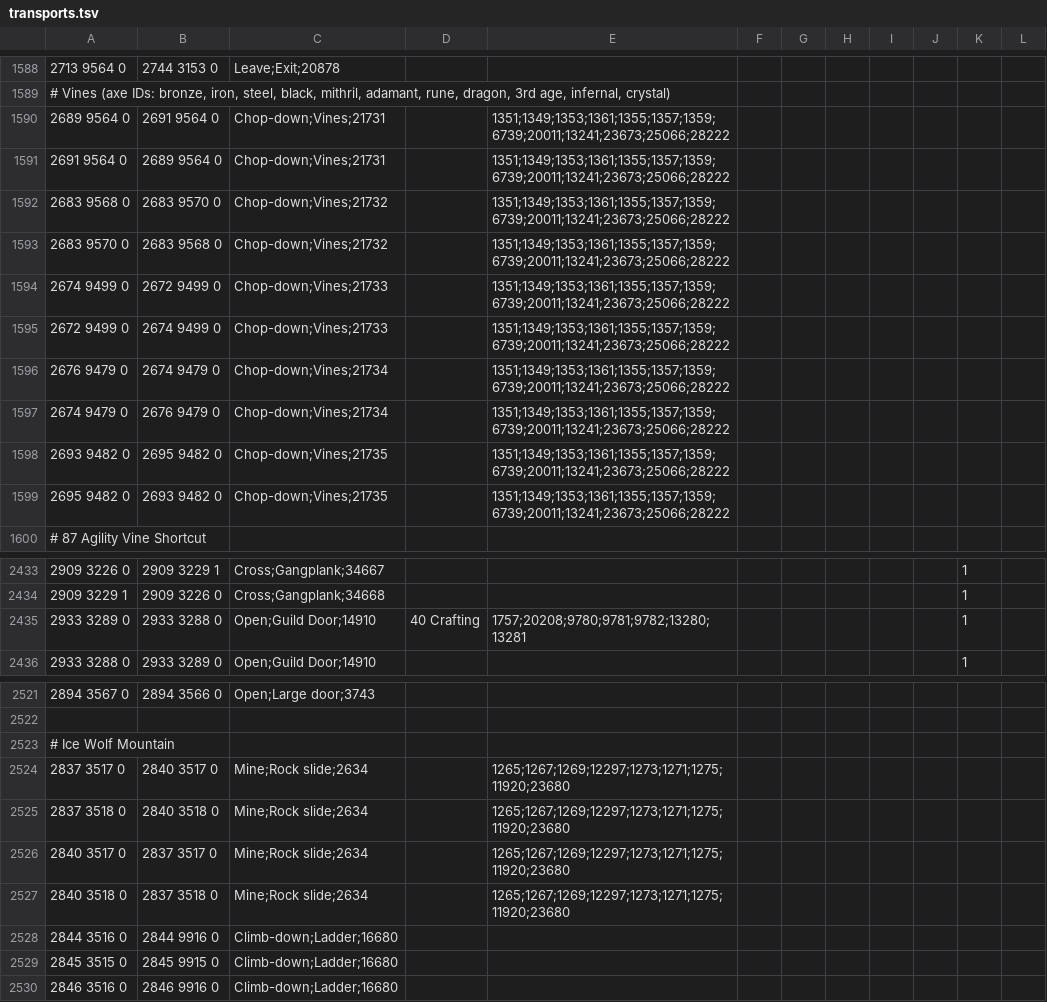
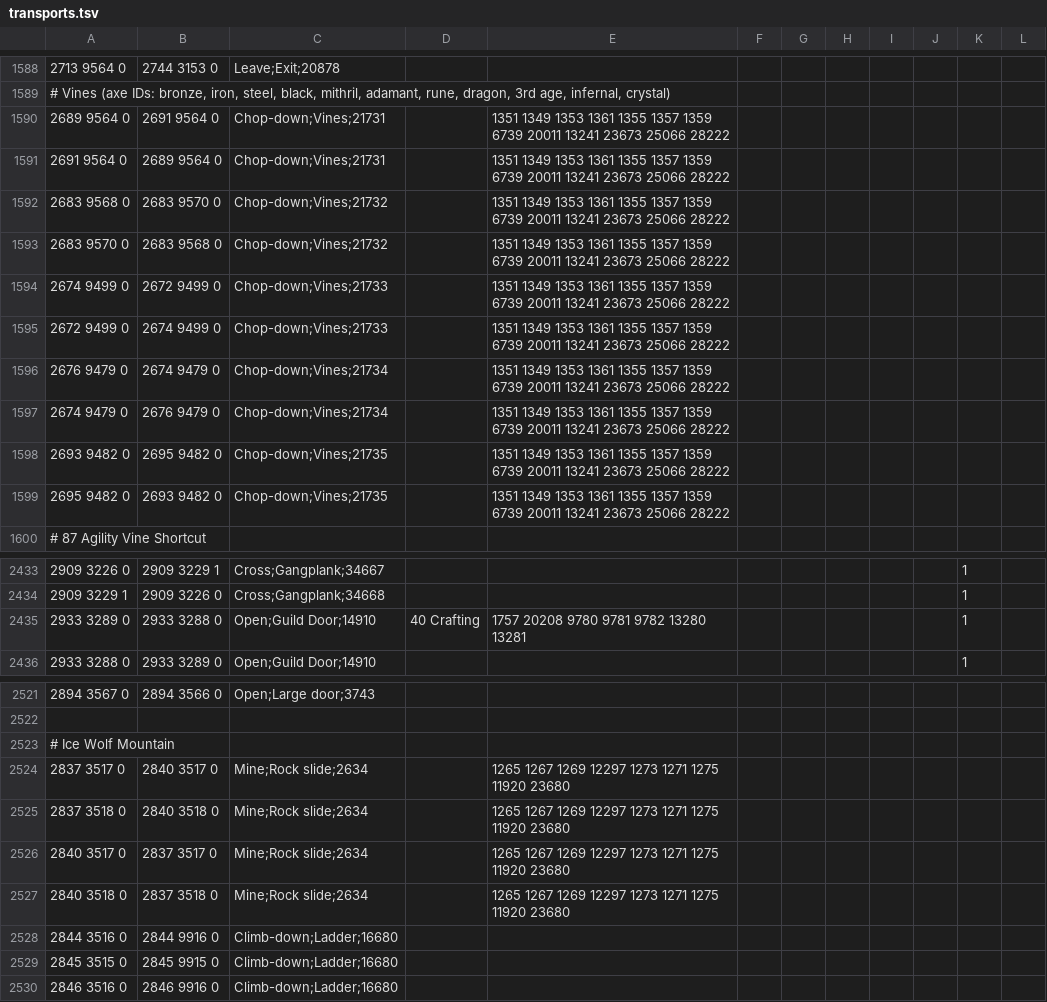
Before and after one commit to iEasyScript/xclient, a TSV file: runelite-client/src/main/resources/net/runelite/client/plugins/projectx/shortestpath/transports.tsv, drawn as a sheet; only a part is shown, gaps mark what is left out.

```diff
--- a/runelite-client/src/main/resources/net/runelite/client/plugins/projectx/shortestpath/transports.tsv
+++ b/runelite-client/src/main/resources/net/runelite/client/plugins/projectx/shortestpath/transports.tsv
@@ -1589,12 +1589,12 @@
 # Vines (axe IDs: bronze, iron, steel, black, mithril, adamant, rune, dragon, 3rd age, infernal, crystal)
-2689 9564 0	2691 9564 0	Chop-down;Vines;21731		1351;1349;1353;1361;1355;1357;1359;6739;20011;13241;23673;25066;28222
-2691 9564 0	2689 9564 0	Chop-down;Vines;21731		1351;1349;1353;1361;1355;1357;1359;6739;20011;13241;23673;25066;28222
-2683 9568 0	2683 9570 0	Chop-down;Vines;21732		1351;1349;1353;1361;1355;1357;1359;6739;20011;13241;23673;25066;28222
-2683 9570 0	2683 9568 0	Chop-down;Vines;21732		1351;1349;1353;1361;1355;1357;1359;6739;20011;13241;23673;25066;28222
-2674 9499 0	2672 9499 0	Chop-down;Vines;21733		1351;1349;1353;1361;1355;1357;1359;6739;20011;13241;23673;25066;28222
-2672 9499 0	2674 9499 0	Chop-down;Vines;21733		1351;1349;1353;1361;1355;1357;1359;6739;20011;13241;23673;25066;28222
-2676 9479 0	2674 9479 0	Chop-down;Vines;21734		1351;1349;1353;1361;1355;1357;1359;6739;20011;13241;23673;25066;28222
-2674 9479 0	2676 9479 0	Chop-down;Vines;21734		1351;1349;1353;1361;1355;1357;1359;6739;20011;13241;23673;25066;28222
-2693 9482 0	2695 9482 0	Chop-down;Vines;21735		1351;1349;1353;1361;1355;1357;1359;6739;20011;13241;23673;25066;28222
-2695 9482 0	2693 9482 0	Chop-down;Vines;21735		1351;1349;1353;1361;1355;1357;1359;6739;20011;13241;23673;25066;28222
+2689 9564 0	2691 9564 0	Chop-down;Vines;21731		1351 1349 1353 1361 1355 1357 1359 6739 20011 13241 23673 25066 28222
+2691 9564 0	2689 9564 0	Chop-down;Vines;21731		1351 1349 1353 1361 1355 1357 1359 6739 20011 13241 23673 25066 28222
+2683 9568 0	2683 9570 0	Chop-down;Vines;21732		1351 1349 1353 1361 1355 1357 1359 6739 20011 13241 23673 25066 28222
+2683 9570 0	2683 9568 0	Chop-down;Vines;21732		1351 1349 1353 1361 1355 1357 1359 6739 20011 13241 23673 25066 28222
+2674 9499 0	2672 9499 0	Chop-down;Vines;21733		1351 1349 1353 1361 1355 1357 1359 6739 20011 13241 23673 25066 28222
+2672 9499 0	2674 9499 0	Chop-down;Vines;21733		1351 1349 1353 1361 1355 1357 1359 6739 20011 13241 23673 25066 28222
+2676 9479 0	2674 9479 0	Chop-down;Vines;21734		1351 1349 1353 1361 1355 1357 1359 6739 20011 13241 23673 25066 28222
+2674 9479 0	2676 9479 0	Chop-down;Vines;21734		1351 1349 1353 1361 1355 1357 1359 6739 20011 13241 23673 25066 28222
+2693 9482 0	2695 9482 0	Chop-down;Vines;21735		1351 1349 1353 1361 1355 1357 1359 6739 20011 13241 23673 25066 28222
+2695 9482 0	2693 9482 0	Chop-down;Vines;21735		1351 1349 1353 1361 1355 1357 1359 6739 20011 13241 23673 25066 28222
 # 87 Agility Vine Shortcut
@@ -2434,3 +2434,3 @@
 2909 3229 1	2909 3226 0	Cross;Gangplank;34668								1	
-2933 3289 0	2933 3288 0	Open;Guild Door;14910	40 Crafting	1757;20208;9780;9781;9782;13280;13281						1	
+2933 3289 0	2933 3288 0	Open;Guild Door;14910	40 Crafting	1757 20208 9780 9781 9782 13280 13281						1	
 2933 3288 0	2933 3289 0	Open;Guild Door;14910								1	
@@ -2523,6 +2523,6 @@
 # Ice Wolf Mountain
-2837 3517 0	2840 3517 0	Mine;Rock slide;2634		1265;1267;1269;12297;1273;1271;1275;11920;23680
-2837 3518 0	2840 3518 0	Mine;Rock slide;2634		1265;1267;1269;12297;1273;1271;1275;11920;23680
-2840 3517 0	2837 3517 0	Mine;Rock slide;2634		1265;1267;1269;12297;1273;1271;1275;11920;23680
-2840 3518 0	2837 3518 0	Mine;Rock slide;2634		1265;1267;1269;12297;1273;1271;1275;11920;23680
+2837 3517 0	2840 3517 0	Mine;Rock slide;2634		1265 1267 1269 12297 1273 1271 1275 11920 23680
+2837 3518 0	2840 3518 0	Mine;Rock slide;2634		1265 1267 1269 12297 1273 1271 1275 11920 23680
+2840 3517 0	2837 3517 0	Mine;Rock slide;2634		1265 1267 1269 12297 1273 1271 1275 11920 23680
+2840 3518 0	2837 3518 0	Mine;Rock slide;2634		1265 1267 1269 12297 1273 1271 1275 11920 23680
 2844 3516 0	2844 9916 0	Climb-down;Ladder;16680
```
